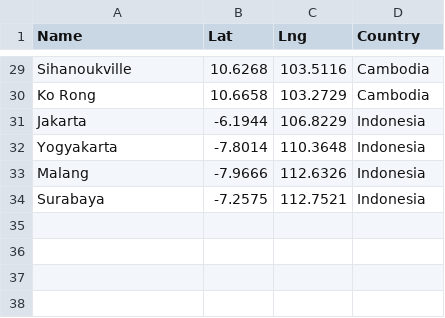
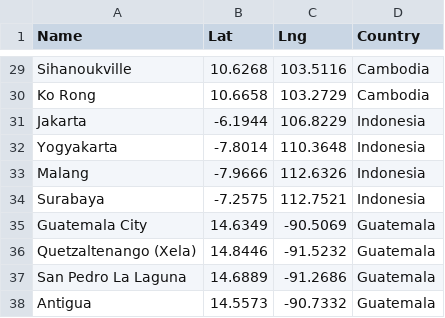
Before and after one commit to pbrotman/travel-viz, a CSV file: data/locations.csv, drawn as a sheet; only a part is shown, gaps mark what is left out.

```diff
--- a/data/locations.csv
+++ b/data/locations.csv
@@ -34 +34,5 @@ Malang,-7.9666,112.6326,Indonesia
 Surabaya,-7.2575,112.7521,Indonesia
+Guatemala City,14.6349,-90.5069,Guatemala
+Quetzaltenango (Xela),14.8446,-91.5232,Guatemala
+San Pedro La Laguna,14.6889,-91.2686,Guatemala
+Antigua,14.5573,-90.7332,Guatemala
```
Also changed, not shown: data/transits.csv, data/visits.csv, 2 other files.
